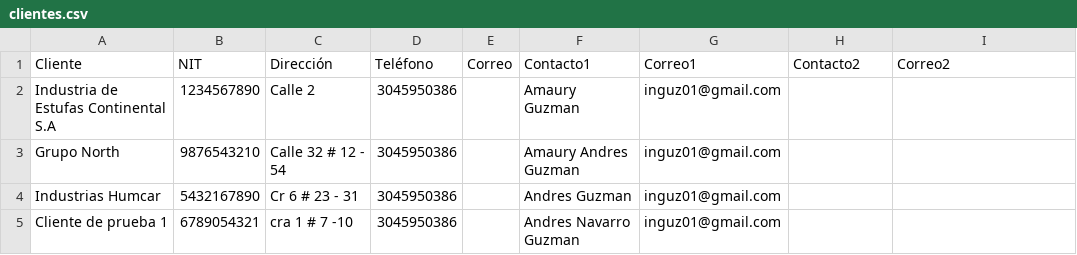
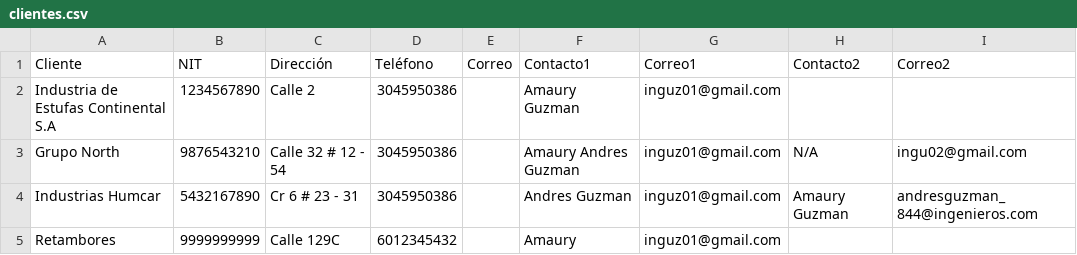
Before and after one commit to Inguz01/produccion_app, a CSV file: datos/clientes.csv, drawn as a sheet.

```diff
--- a/datos/clientes.csv
+++ b/datos/clientes.csv
@@ -2,4 +2,4 @@ Cliente,NIT,Dirección,Teléfono,Correo,Contacto1,Correo1,Contacto2,Correo2
 Industria de Estufas Continental S.A,1234567890,Calle 2,3045950386,,Amaury Guzman,inguz01@gmail.com,,
-Grupo North,9876543210,Calle 32 # 12 - 54,3045950386,,Amaury Andres Guzman,inguz01@gmail.com,,
-Industrias Humcar,5432167890,Cr 6 # 23 - 31,3045950386,,Andres Guzman,inguz01@gmail.com,,
-Cliente de prueba 1,6789054321,cra 1 # 7 -10,3045950386,,Andres Navarro Guzman,inguz01@gmail.com,,
+Grupo North,9876543210,Calle 32 # 12 - 54,3045950386,,Amaury Andres Guzman,inguz01@gmail.com,N/A,ingu02@gmail.com
+Industrias Humcar,5432167890,Cr 6 # 23 - 31,3045950386,,Andres Guzman,inguz01@gmail.com,Amaury Guzman,andresguzman_844@ingenieros.com
+Retambores,9999999999,Calle 129C,6012345432,,Amaury,inguz01@gmail.com,,
```
Also changed, not shown: datos/fichas_tecnicas.csv, 15 other files.
